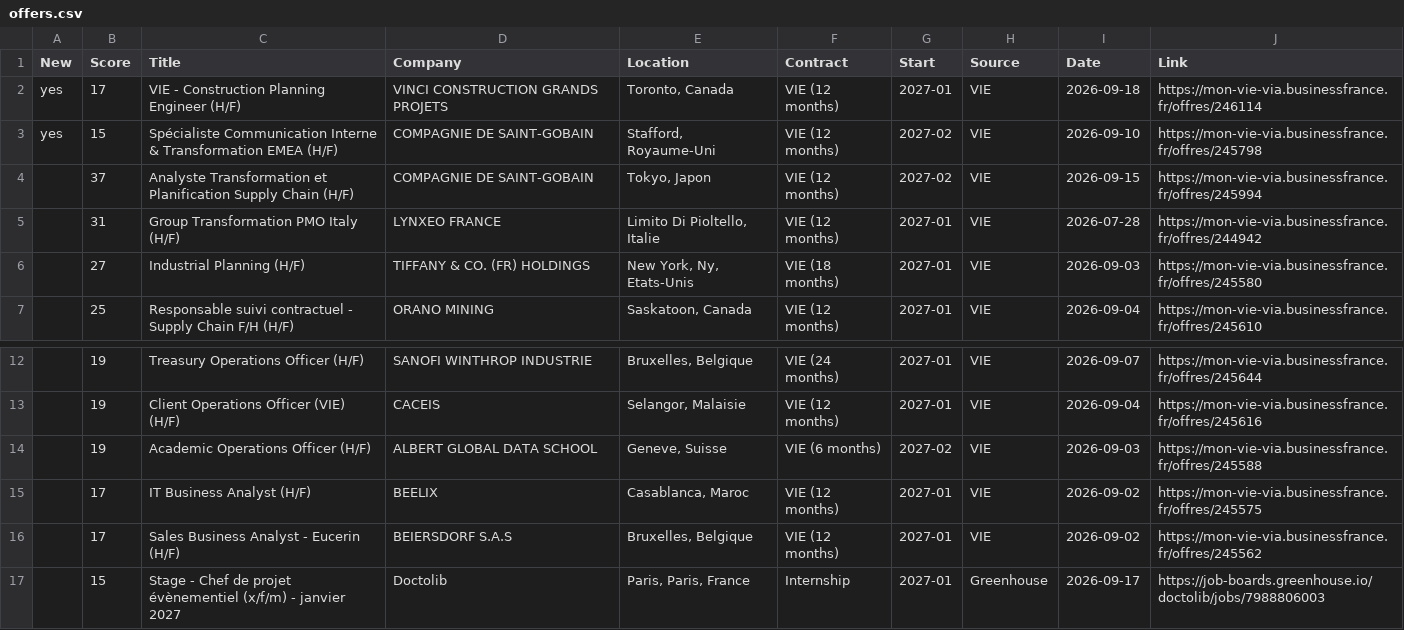
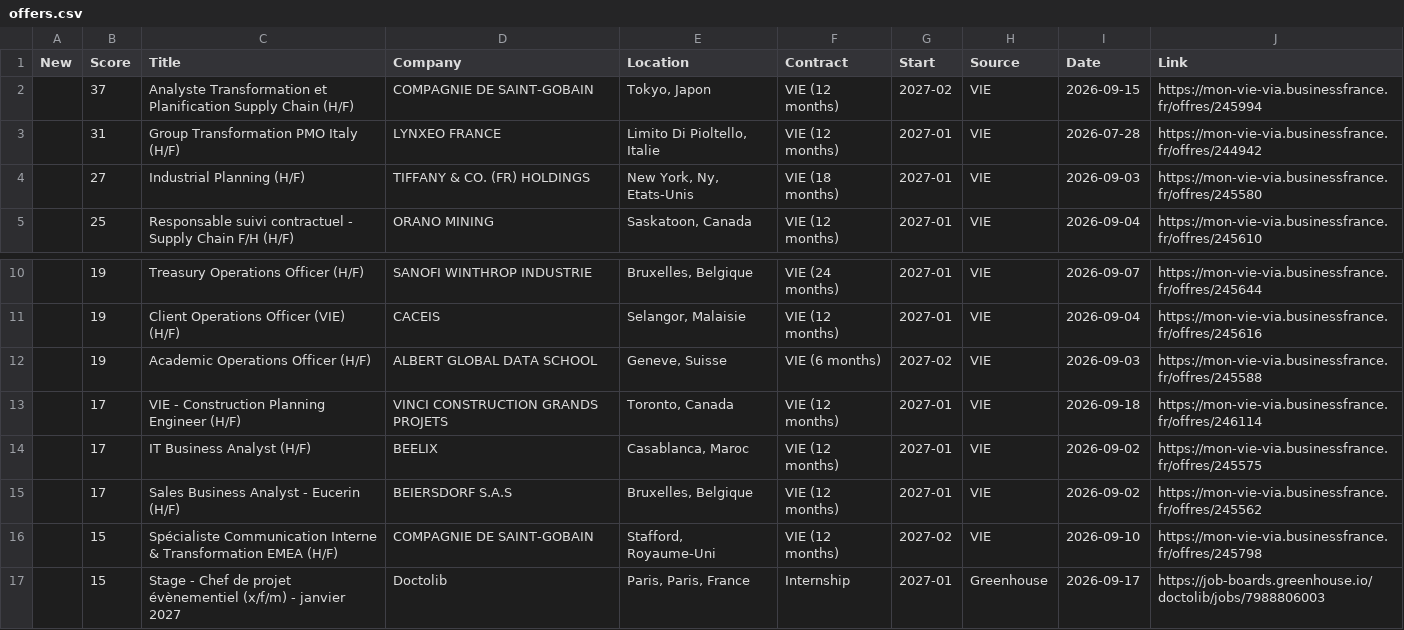
Before and after one commit to w3llan-blip/job-dashboard, a CSV file: docs/offers.csv, drawn as a sheet; only a part is shown, gaps mark what is left out.

```diff
--- a/docs/offers.csv
+++ b/docs/offers.csv
@@ -1,4 +1,2 @@
 New,Score,Title,Company,Location,Contract,Start,Source,Date,Link
-yes,17,VIE - Construction Planning Engineer (H/F),VINCI CONSTRUCTION GRANDS PROJETS,"Toronto, Canada",VIE (12 months),2027-01,VIE,2026-09-18,https://mon-vie-via.businessfrance.fr/offres/246114
-yes,15,Spécialiste Communication Interne & Transformation EMEA (H/F),COMPAGNIE DE SAINT-GOBAIN,"Stafford, Royaume-Uni",VIE (12 months),2027-02,VIE,2026-09-10,https://mon-vie-via.businessfrance.fr/offres/245798
 ,37,Analyste Transformation et Planification Supply Chain (H/F),COMPAGNIE DE SAINT-GOBAIN,"Tokyo, Japon",VIE (12 months),2027-02,VIE,2026-09-15,https://mon-vie-via.businessfrance.fr/offres/245994
@@ -14,4 +12,6 @@ yes,15,Spécialiste Communication Interne & Transformation EMEA (H/F),COMPAGNIE
 ,19,Academic Operations Officer (H/F),ALBERT GLOBAL DATA SCHOOL,"Geneve, Suisse",VIE (6 months),2027-02,VIE,2026-09-03,https://mon-vie-via.businessfrance.fr/offres/245588
+,17,VIE - Construction Planning Engineer (H/F),VINCI CONSTRUCTION GRANDS PROJETS,"Toronto, Canada",VIE (12 months),2027-01,VIE,2026-09-18,https://mon-vie-via.businessfrance.fr/offres/246114
 ,17,IT Business Analyst (H/F),BEELIX,"Casablanca, Maroc",VIE (12 months),2027-01,VIE,2026-09-02,https://mon-vie-via.businessfrance.fr/offres/245575
 ,17,Sales Business Analyst - Eucerin (H/F),BEIERSDORF S.A.S,"Bruxelles, Belgique",VIE (12 months),2027-01,VIE,2026-09-02,https://mon-vie-via.businessfrance.fr/offres/245562
+,15,Spécialiste Communication Interne & Transformation EMEA (H/F),COMPAGNIE DE SAINT-GOBAIN,"Stafford, Royaume-Uni",VIE (12 months),2027-02,VIE,2026-09-10,https://mon-vie-via.businessfrance.fr/offres/245798
 ,15,Stage - Chef de projet évènementiel (x/f/m) - janvier 2027,Doctolib,"Paris, Paris, France",Internship,2027-01,Greenhouse,2026-09-17,https://job-boards.greenhouse.io/doctolib/jobs/7988806003
```
Also changed, not shown: 4 other files.
